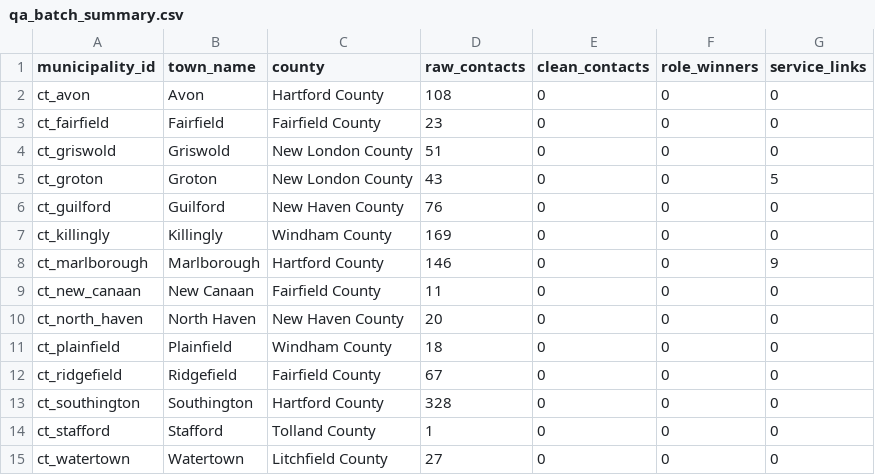
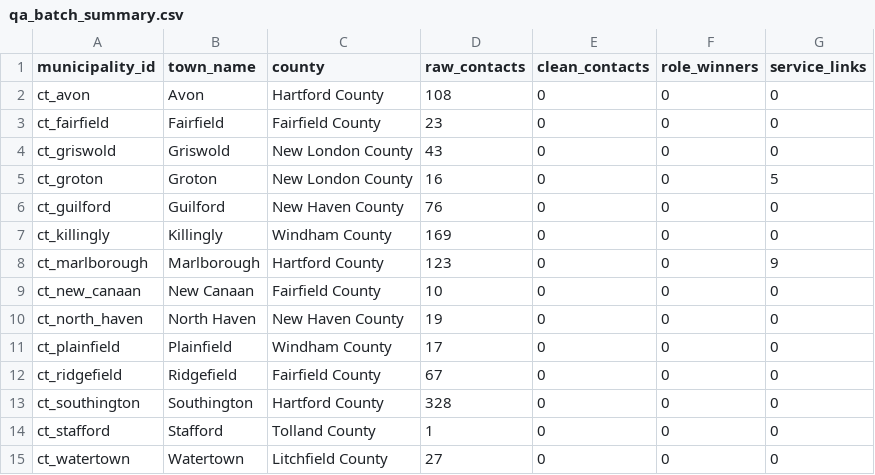
Before and after one commit to WmArmitage/municipal_mapper, a CSV file: outputs/batches/batch_revize_refinement/qa_batch_summary.csv, drawn as a sheet.

Commit message:
Add Revize tracing for row discard diagnostics

```diff
--- a/outputs/batches/batch_revize_refinement/qa_batch_summary.csv
+++ b/outputs/batches/batch_revize_refinement/qa_batch_summary.csv
@@ -3,10 +3,10 @@ ct_avon,Avon,Hartford County,108,0,0,0
 ct_fairfield,Fairfield,Fairfield County,23,0,0,0
-ct_griswold,Griswold,New London County,51,0,0,0
-ct_groton,Groton,New London County,43,0,0,5
+ct_griswold,Griswold,New London County,43,0,0,0
+ct_groton,Groton,New London County,16,0,0,5
 ct_guilford,Guilford,New Haven County,76,0,0,0
 ct_killingly,Killingly,Windham County,169,0,0,0
-ct_marlborough,Marlborough,Hartford County,146,0,0,9
-ct_new_canaan,New Canaan,Fairfield County,11,0,0,0
-ct_north_haven,North Haven,New Haven County,20,0,0,0
-ct_plainfield,Plainfield,Windham County,18,0,0,0
+ct_marlborough,Marlborough,Hartford County,123,0,0,9
+ct_new_canaan,New Canaan,Fairfield County,10,0,0,0
+ct_north_haven,North Haven,New Haven County,19,0,0,0
+ct_plainfield,Plainfield,Windham County,17,0,0,0
 ct_ridgefield,Ridgefield,Fairfield County,67,0,0,0
```
Also changed, not shown: outputs/batches/batch_revize_refinement/qa_crawl_diagnostics.csv, 6 other files.
